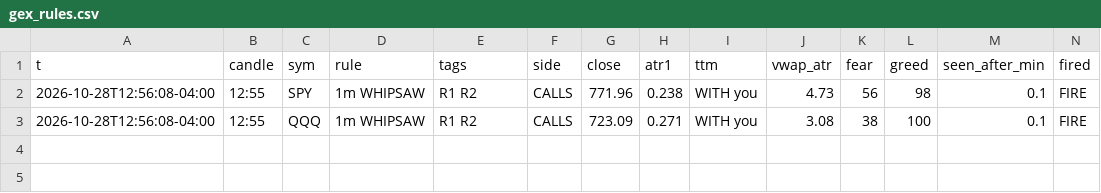
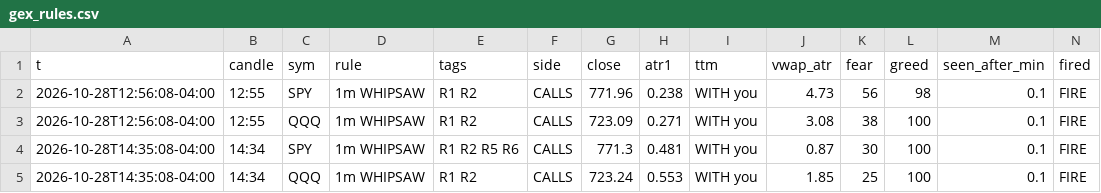
Before and after one commit to jnewsom188327/stoch-bot, a CSV file: gex_rules.csv, drawn as a sheet; only a part is shown; rows hold the shown columns only; the diff names each change by its address in the sheet, - before the commit and + after, or states it on an @@ line.

Commit message:
gex 1m rule fire 2026-10-28 14:35

```diff
--- a/gex_rules.csv
+++ b/gex_rules.csv
+row 4: 2026-10-28T14:35:08-04:00 | 14:34 | SPY | 1m WHIPSAW | R1 R2 R5 R6 | CALLS | 771.3 | 0.481 | WITH you | 0.87 | 30 | 100 | 0.1 | FIRE
+row 5: 2026-10-28T14:35:08-04:00 | 14:34 | QQQ | 1m WHIPSAW | R1 R2 | CALLS | 723.24 | 0.553 | WITH you | 1.85 | 25 | 100 | 0.1 | FIRE
```
Also changed, not shown: 1 other file.
